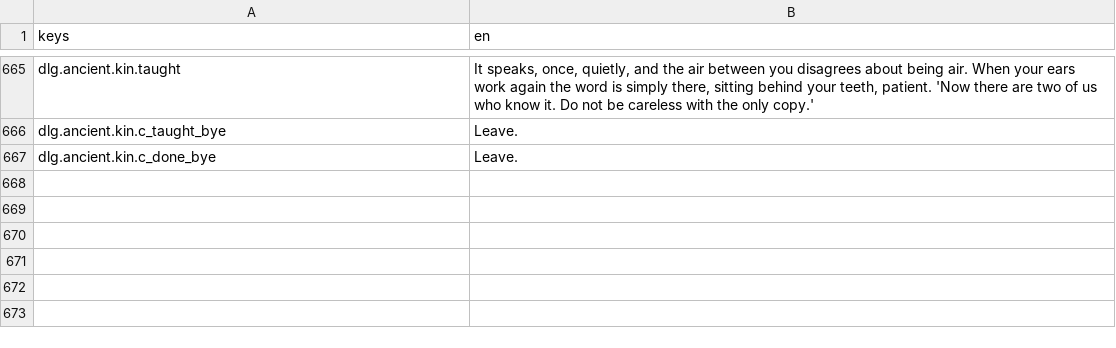
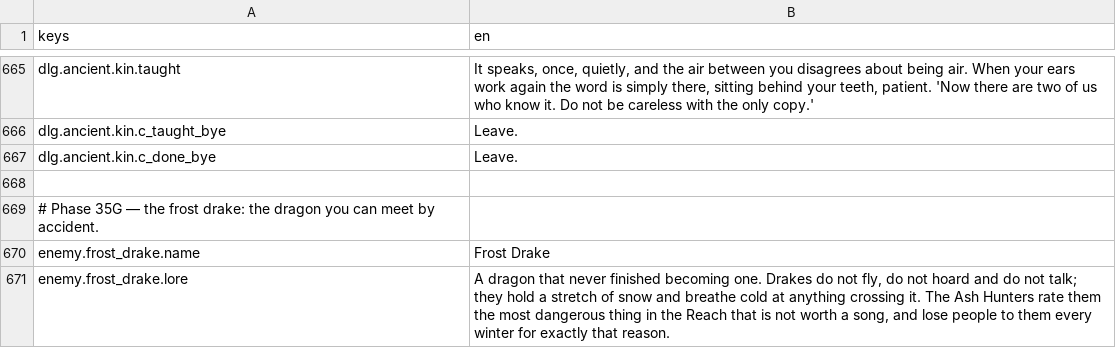
Before and after one commit to TharrosDev/EmberVale, a CSV file: data/locale/strings.csv, drawn as a sheet; only a part is shown, gaps mark what is left out.

Commit message:
feat(world): dragon country between the lairs (35G)
Every dragon so far was a fixed lair boss you travelled to; nothing
dragon-shaped happened in Frostfang on its own. Now frost drakes wander it,
an Elder Drake turns up as a hunt, a spilled hoard turns up as a cache, and
the scales all four dragonkin drop forge into drakescale mail.

The drake is a lesser dragon rather than one of the named three: pointing an
encounter at enemy.ash_dragon would have put two of a one-of-a-kind creature
in the world and made the Ancient's quest farmable from a random roll. It is
deliberately not boss furniture — no IsBoss, no hit zones, no directional
melee — which also means it reuses ai.brute unchanged, since hit zones with
no turn rate on the profile leave 35A's flank arcs dead. The champion tier is
a HealthMultiplier, not a second archetype.

Closes a live 34.5B gap: WorldEventResource had no RegionIds. Encounters got
a region gate after frost stalkers prowled the Ember Crown for two phases and
the other director never did, so goblin raids had been rolling in Frostfang
ever since the region existed, and a drake hunt would have rolled in the
starting valley. The three Phase 17 goblin events are gated to the Ember
Crown in the same pass — fixing only the new entries would have left the bug.

Equipment can carry a resistance now. EquippableItemResource exposed seven
Bonus* fields and none of 34E's *Resist stats, so enemies could shrug off a
school and the player could not. BonusFrostResist is one export and one line.

Verified: build clean, 670/670 tests, --validate exits 0, and the whole loop
ran in a headless --play — the hunt started in Frostfang, the drake built and
fought and died, the event paid out, a hoard followed, and no goblin event
fired in the region. That run also retuned the champion: 3.0 built a 1260 HP
drake against a 180 s timer, so it ships at 2.0.

Phase 35 (Dragons) is complete, 35A-35G.

```diff
--- a/data/locale/strings.csv
+++ b/data/locale/strings.csv
@@ -667 +667,5 @@ dlg.ancient.kin.c_taught_bye,"Leave."
 dlg.ancient.kin.c_done_bye,"Leave."
+
+# Phase 35G — the frost drake: the dragon you can meet by accident.
+enemy.frost_drake.name,Frost Drake
+enemy.frost_drake.lore,"A dragon that never finished becoming one. Drakes do not fly, do not hoard and do not talk; they hold a stretch of snow and breathe cold at anything crossing it. The Ash Hunters rate them the most dangerous thing in the Reach that is not worth a song, and lose people to them every winter for exactly that reason."
```
Also changed, not shown: 26 other files.
